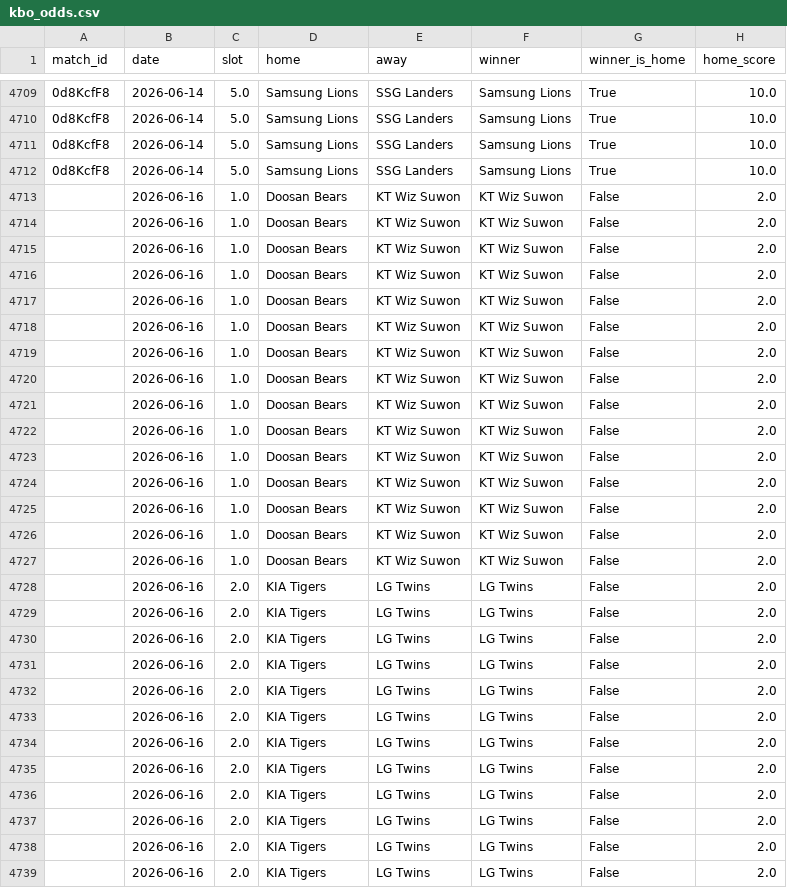
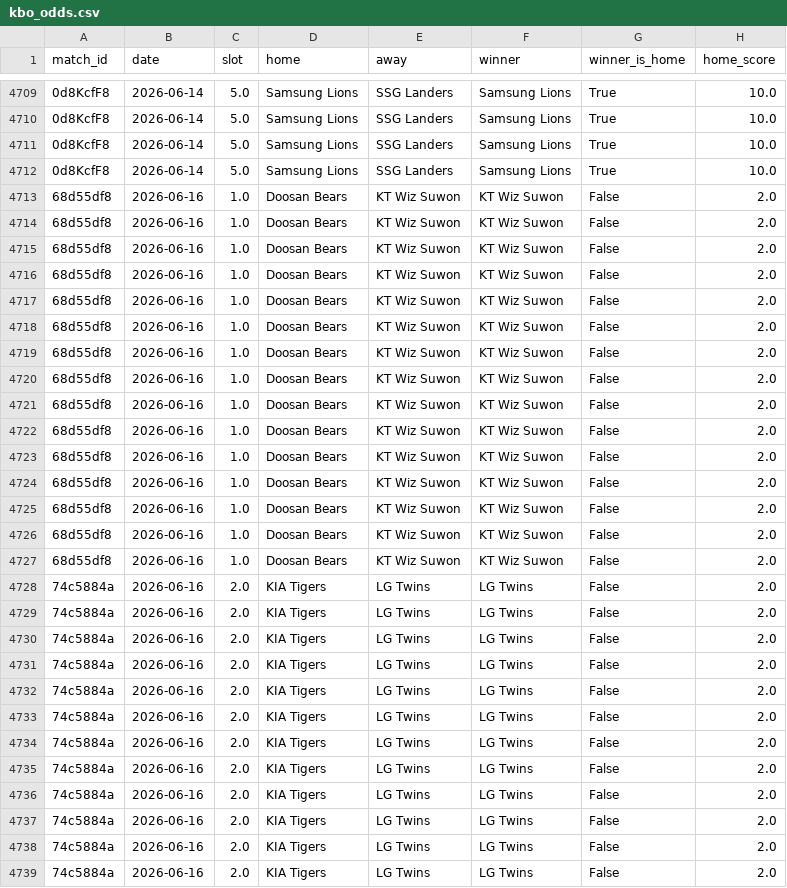
Before and after one commit to seung-min-lee/seung-min-lee-kbo-predictor, a CSV file: kbo_odds.csv, drawn as a sheet; only a part is shown, gaps mark what is left out; the diff covers the shown part only; the diff names each change by its address in the sheet, - before the commit and + after, or states it on an @@ line.

```diff
--- a/kbo_odds.csv
+++ b/kbo_odds.csv
-A4713:A4727 (match_id): (empty)
+A4713:A4727 (match_id): 68d55df8
-A4728:A4739 (match_id): (empty)
+A4728:A4739 (match_id): 74c5884a
```
Also changed, not shown: 48 edited cells elsewhere in this file, 1 other file.
